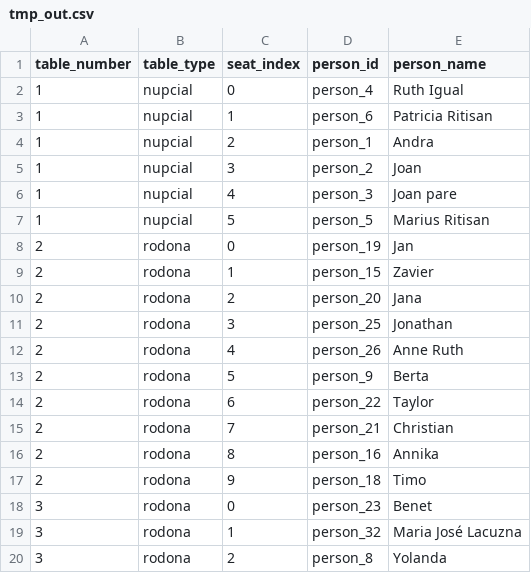
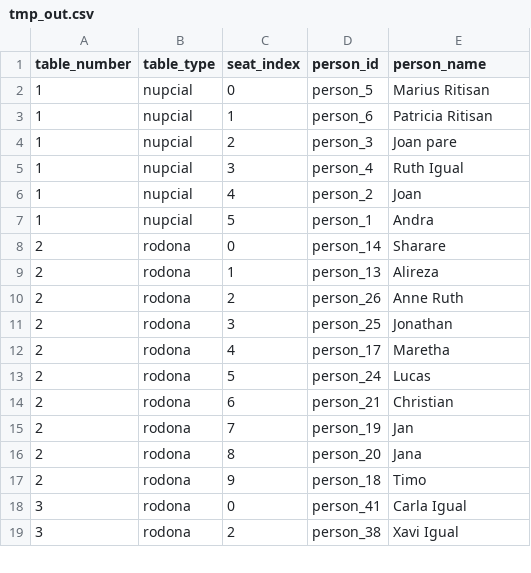
Before and after one commit to jmigual/wedding-seating-optimizer, a CSV file: examples/tmp_out.csv, drawn as a sheet; only a part is shown; the diff covers the shown part only.

```diff
--- a/examples/tmp_out.csv
+++ b/examples/tmp_out.csv
@@ -1,20 +1,19 @@
 table_number,table_type,seat_index,person_id,person_name
-1,nupcial,0,person_4,Ruth Igual
+1,nupcial,0,person_5,Marius Ritisan
 1,nupcial,1,person_6,Patricia Ritisan
-1,nupcial,2,person_1,Andra
-1,nupcial,3,person_2,Joan
-1,nupcial,4,person_3,Joan pare
-1,nupcial,5,person_5,Marius Ritisan
-2,rodona,0,person_19,Jan
-2,rodona,1,person_15,Zavier
-2,rodona,2,person_20,Jana
+1,nupcial,2,person_3,Joan pare
+1,nupcial,3,person_4,Ruth Igual
+1,nupcial,4,person_2,Joan
+1,nupcial,5,person_1,Andra
+2,rodona,0,person_14,Sharare
+2,rodona,1,person_13,Alireza
+2,rodona,2,person_26,Anne Ruth
 2,rodona,3,person_25,Jonathan
-2,rodona,4,person_26,Anne Ruth
-2,rodona,5,person_9,Berta
-2,rodona,6,person_22,Taylor
-2,rodona,7,person_21,Christian
-2,rodona,8,person_16,Annika
+2,rodona,4,person_17,Maretha
+2,rodona,5,person_24,Lucas
+2,rodona,6,person_21,Christian
+2,rodona,7,person_19,Jan
+2,rodona,8,person_20,Jana
 2,rodona,9,person_18,Timo
-3,rodona,0,person_23,Benet
-3,rodona,1,person_32,Maria José Lacuzna
-3,rodona,2,person_8,Yolanda
+3,rodona,0,person_41,Carla Igual
+3,rodona,2,person_38,Xavi Igual
```
Also changed, not shown: 3 added rows, 2 removed rows and 42 edited cells elsewhere in this file, 4 other files.
